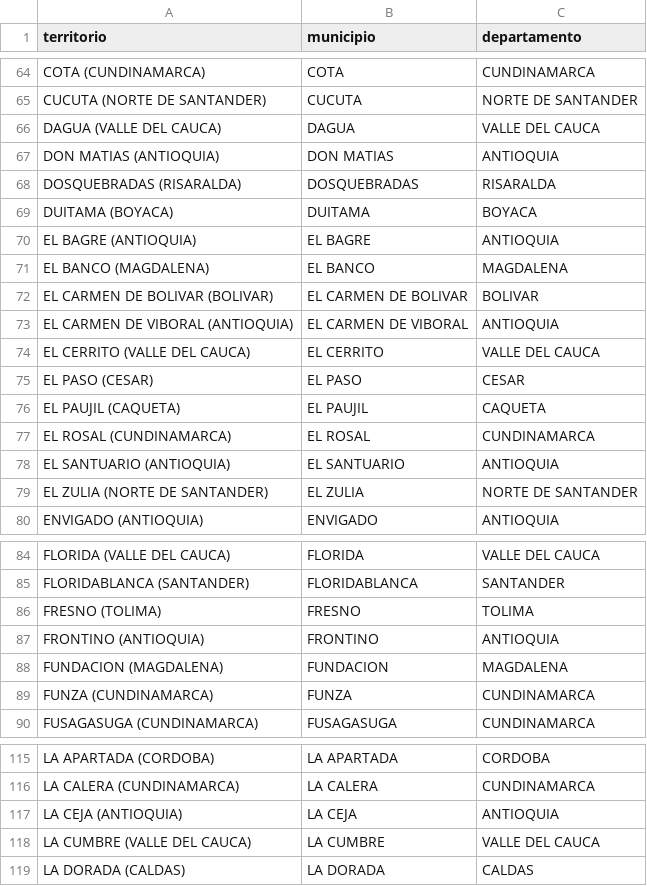
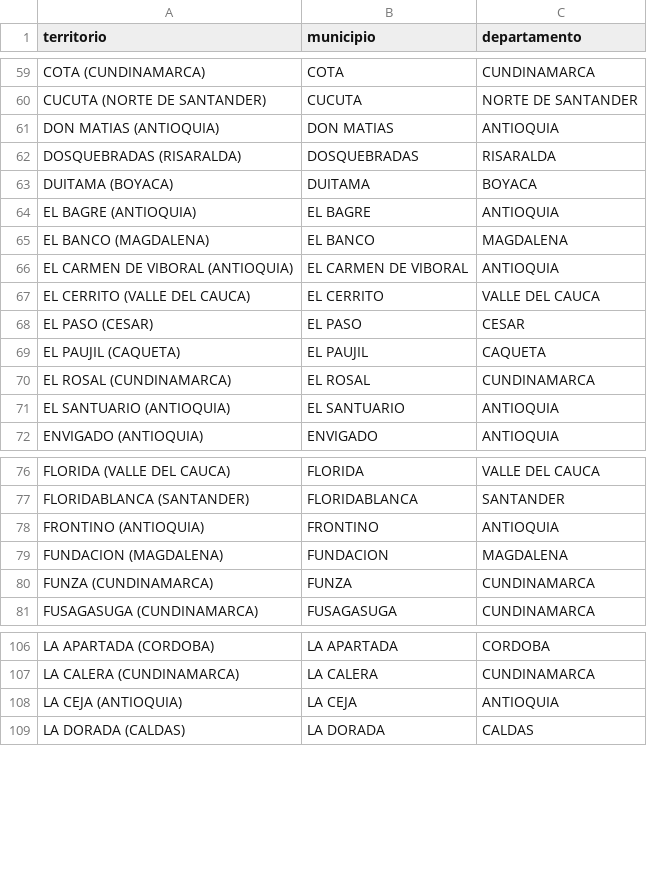
Before and after one commit to Lando18tinez/MINERIA_AJ, a CSV file: data/powerbi/dim_territorio.csv, drawn as a sheet; only a part is shown, gaps mark what is left out; the diff covers the shown part only.

```diff
--- a/data/powerbi/dim_territorio.csv
+++ b/data/powerbi/dim_territorio.csv
@@ -65,3 +60,2 @@ COTA (CUNDINAMARCA),COTA,CUNDINAMARCA
 CUCUTA (NORTE DE SANTANDER),CUCUTA,NORTE DE SANTANDER
-DAGUA (VALLE DEL CAUCA),DAGUA,VALLE DEL CAUCA
 DON MATIAS (ANTIOQUIA),DON MATIAS,ANTIOQUIA
@@ -71,3 +65,2 @@ EL BAGRE (ANTIOQUIA),EL BAGRE,ANTIOQUIA
 EL BANCO (MAGDALENA),EL BANCO,MAGDALENA
-EL CARMEN DE BOLIVAR (BOLIVAR),EL CARMEN DE BOLIVAR,BOLIVAR
 EL CARMEN DE VIBORAL (ANTIOQUIA),EL CARMEN DE VIBORAL,ANTIOQUIA
@@ -78,3 +71,2 @@ EL ROSAL (CUNDINAMARCA),EL ROSAL,CUNDINAMARCA
 EL SANTUARIO (ANTIOQUIA),EL SANTUARIO,ANTIOQUIA
-EL ZULIA (NORTE DE SANTANDER),EL ZULIA,NORTE DE SANTANDER
 ENVIGADO (ANTIOQUIA),ENVIGADO,ANTIOQUIA
@@ -85,3 +77,2 @@ FLORIDA (VALLE DEL CAUCA),FLORIDA,VALLE DEL CAUCA
 FLORIDABLANCA (SANTANDER),FLORIDABLANCA,SANTANDER
-FRESNO (TOLIMA),FRESNO,TOLIMA
 FRONTINO (ANTIOQUIA),FRONTINO,ANTIOQUIA
@@ -117,3 +108,2 @@ LA CALERA (CUNDINAMARCA),LA CALERA,CUNDINAMARCA
 LA CEJA (ANTIOQUIA),LA CEJA,ANTIOQUIA
-LA CUMBRE (VALLE DEL CAUCA),LA CUMBRE,VALLE DEL CAUCA
 LA DORADA (CALDAS),LA DORADA,CALDAS
```
Also changed, not shown: 13 removed rows elsewhere in this file, 11 other files.
